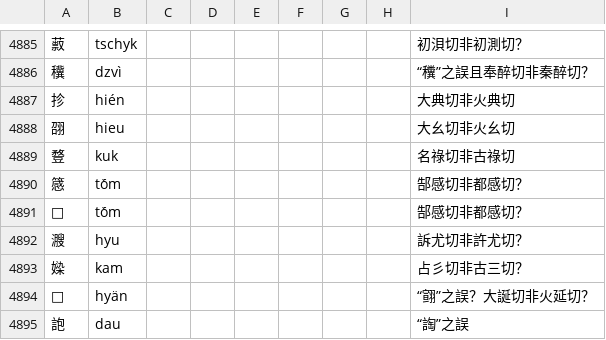
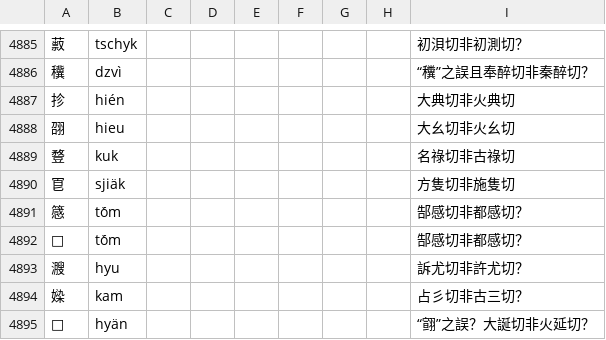
Before and after one commit to uliloewi/zhong1gu3li3in1, a CSV file: zhongguliin/do1in1zy4.csv, drawn as a sheet; only a part is shown, gaps mark what is left out; the shorter side is filled out with more unchanged rows; the diff names each change by its address in the sheet, - before the commit and + after, or states it on an @@ line.

Commit message:
冟本方隻切故以冂爲聲旁，且和糪同源同義。諸韻書誤作施隻切

```diff
--- a/zhongguliin/do1in1zy4.csv
+++ b/zhongguliin/do1in1zy4.csv
+row 4890: 冟 | sjiäk |  |  |  |  |  |  | 方隻切非施隻切
```
